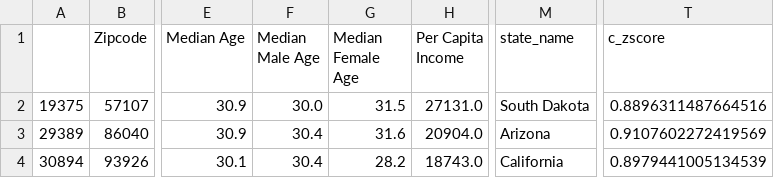
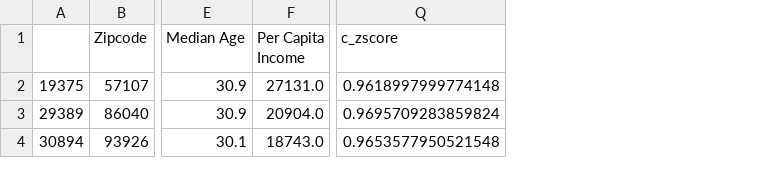
Before and after one commit to pnisenson/marvel-star, a CSV file: marvel_files/top_three_dataframe.csv, drawn as a sheet; only a part is shown, gaps mark what is left out; removed rows and columns are numbered as before the commit, all else as after; the diff names each change by its address in the sheet, - before the commit and + after, or states it on an @@ line.

```diff
--- a/marvel_files/top_three_dataframe.csv
+++ b/marvel_files/top_three_dataframe.csv
-column F (Median Male Age), rows 2-4: 30.0 | 30.4 | 30.4
-column G (Median Female Age), rows 2-4: 31.5 | 31.6 | 28.2
-column M (state_name), rows 2-4: South Dakota | Arizona | California
-Q2 (c_zscore): 0.8896311487664516
+Q2 (c_zscore): 0.9618997999774148
-Q3 (c_zscore): 0.9107602272419569
+Q3 (c_zscore): 0.9695709283859824
-Q4 (c_zscore): 0.8979441005134539
+Q4 (c_zscore): 0.9653577950521548
```
Also changed, not shown: 7 other files.
